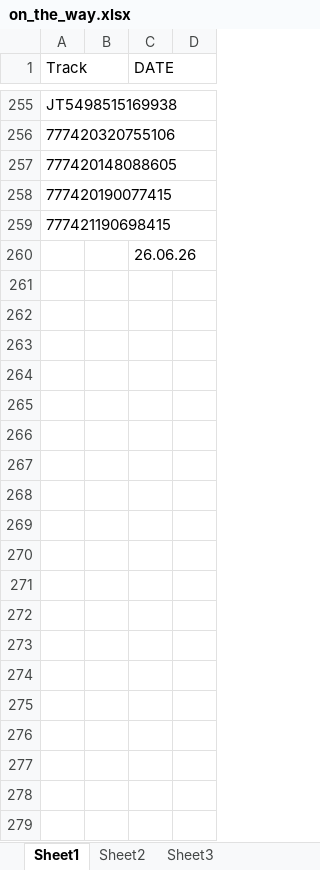
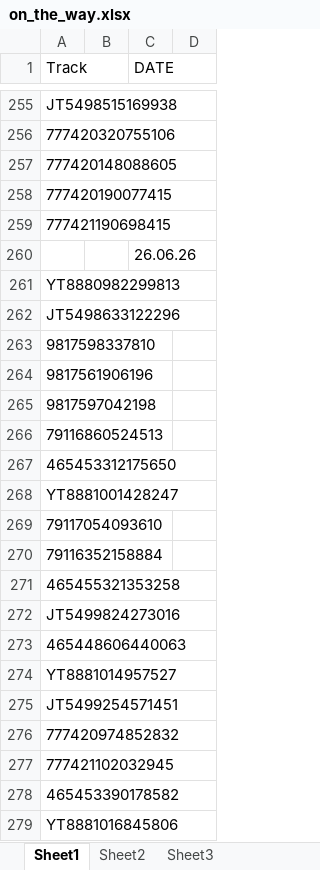
Before and after one commit to Aminjon7-create/cargo1001, an Excel workbook: on_the_way.xlsx, sheet Sheet1, drawn as a sheet; only a part is shown, gaps mark what is left out; values as stored, in another font and other column widths than the file's, no borders; the diff covers the shown part only; the diff names each change by its address in the sheet, - before the commit and + after, or states it on an @@ line.

```diff
--- a/on_the_way.xlsx (sheet Sheet1)
+++ b/on_the_way.xlsx (sheet Sheet1)
+row 261: YT8880982299813
+row 262: JT5498633122296
+row 263: 9817598337810
+row 264: 9817561906196
+row 265: 9817597042198
+row 266: 79116860524513
+row 267: 465453312175650
+row 268: YT8881001428247
+row 269: 79117054093610
+row 270: 79116352158884
+row 271: 465455321353258
+row 272: JT5499824273016
+row 273: 465448606440063
+row 274: YT8881014957527
+row 275: JT5499254571451
+row 276: 777420974852832
+row 277: 777421102032945
+row 278: 465453390178582
+row 279: YT8881016845806
```
Also changed, not shown: 63 added rows elsewhere in this sheet, china.xlsx.
